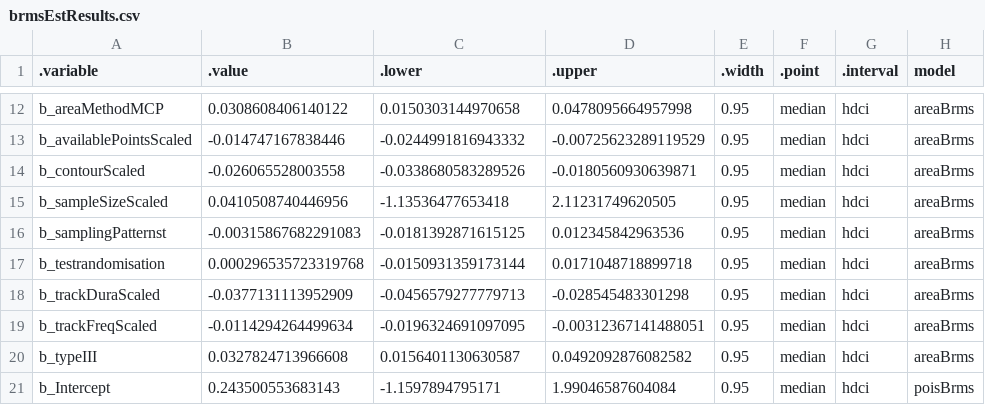
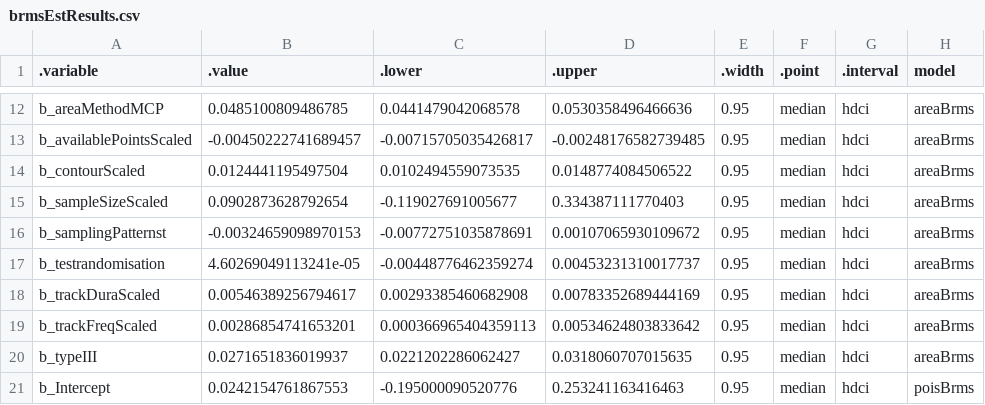
Before and after one commit to BenMMarshall/multiverseHabitatPop, a CSV file: data/brmsEstResults.csv, drawn as a sheet; only a part is shown, gaps mark what is left out; the diff covers the shown part only.

```diff
--- a/data/brmsEstResults.csv
+++ b/data/brmsEstResults.csv
@@ -12,10 +12,10 @@
-"b_areaMethodMCP",0.0308608406140122,0.0150303144970658,0.0478095664957998,0.95,"median","hdci","areaBrms"
-"b_availablePointsScaled",-0.014747167838446,-0.0244991816943332,-0.00725623289119529,0.95,"median","hdci","areaBrms"
-"b_contourScaled",-0.026065528003558,-0.0338680583289526,-0.0180560930639871,0.95,"median","hdci","areaBrms"
-"b_sampleSizeScaled",0.0410508740446956,-1.13536477653418,2.11231749620505,0.95,"median","hdci","areaBrms"
-"b_samplingPatternst",-0.00315867682291083,-0.0181392871615125,0.012345842963536,0.95,"median","hdci","areaBrms"
-"b_testrandomisation",0.000296535723319768,-0.0150931359173144,0.0171048718899718,0.95,"median","hdci","areaBrms"
-"b_trackDuraScaled",-0.0377131113952909,-0.0456579277779713,-0.028545483301298,0.95,"median","hdci","areaBrms"
-"b_trackFreqScaled",-0.0114294264499634,-0.0196324691097095,-0.00312367141488051,0.95,"median","hdci","areaBrms"
-"b_typeIII",0.0327824713966608,0.0156401130630587,0.0492092876082582,0.95,"median","hdci","areaBrms"
-"b_Intercept",0.243500553683143,-1.1597894795171,1.99046587604084,0.95,"median","hdci","poisBrms"
+"b_areaMethodMCP",0.0485100809486785,0.0441479042068578,0.0530358496466636,0.95,"median","hdci","areaBrms"
+"b_availablePointsScaled",-0.00450222741689457,-0.00715705035426817,-0.00248176582739485,0.95,"median","hdci","areaBrms"
+"b_contourScaled",0.0124441195497504,0.0102494559073535,0.0148774084506522,0.95,"median","hdci","areaBrms"
+"b_sampleSizeScaled",0.0902873628792654,-0.119027691005677,0.334387111770403,0.95,"median","hdci","areaBrms"
+"b_samplingPatternst",-0.00324659098970153,-0.00772751035878691,0.00107065930109672,0.95,"median","hdci","areaBrms"
+"b_testrandomisation",4.60269049113241e-05,-0.00448776462359274,0.00453231310017737,0.95,"median","hdci","areaBrms"
+"b_trackDuraScaled",0.00546389256794617,0.00293385460682908,0.00783352689444169,0.95,"median","hdci","areaBrms"
+"b_trackFreqScaled",0.00286854741653201,0.000366965404359113,0.00534624803833642,0.95,"median","hdci","areaBrms"
+"b_typeIII",0.0271651836019937,0.0221202286062427,0.0318060707015635,0.95,"median","hdci","areaBrms"
+"b_Intercept",0.0242154761867553,-0.195000090520776,0.253241163416463,0.95,"median","hdci","poisBrms"
```
Also changed, not shown: 75 edited cells elsewhere in this file, data/brmsR2Results.csv, 39 other files.
